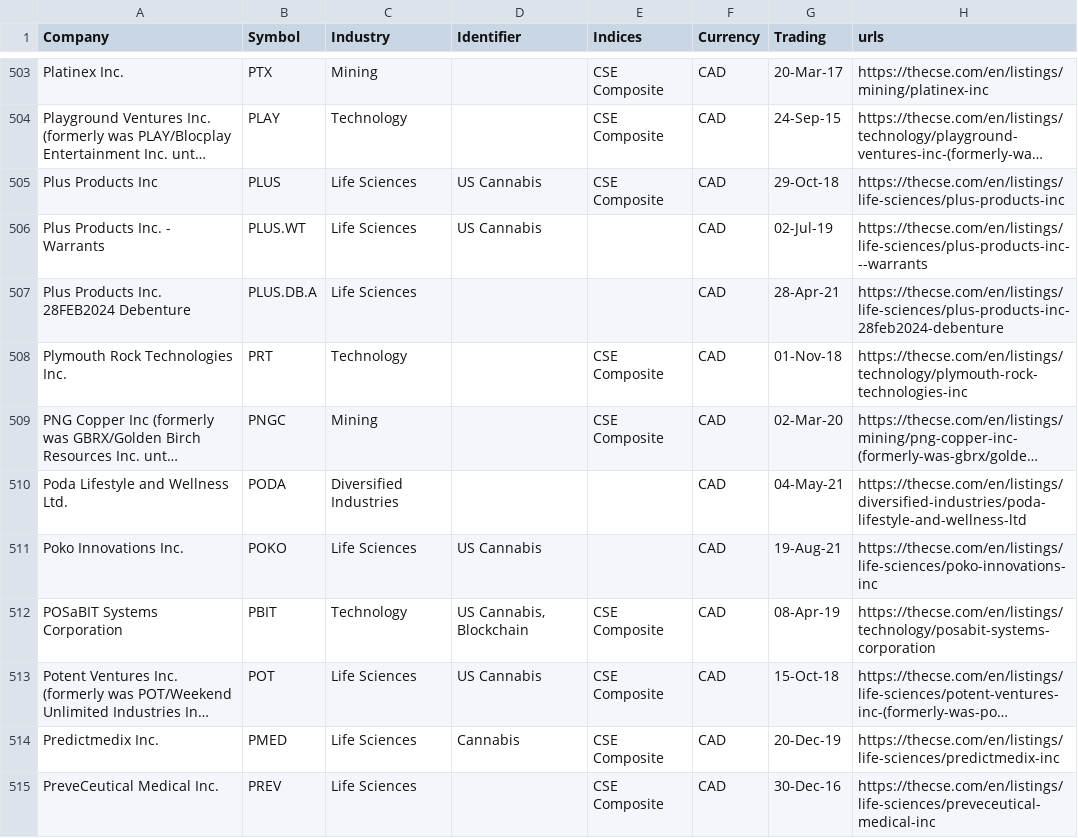
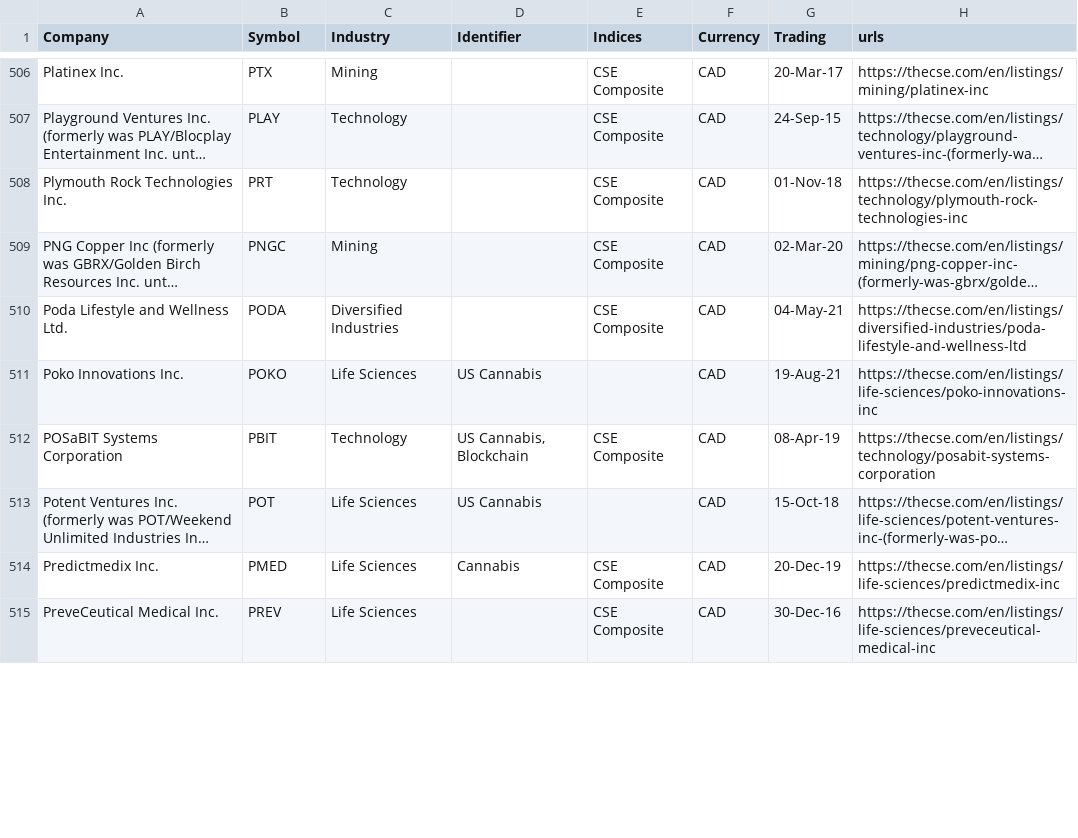
Before and after one commit to FriendlyUser/cad_tickers_list, a CSV file: static/latest/cse.csv, drawn as a sheet; only a part is shown, gaps mark what is left out; long unchanged cells end in …; removed rows and columns are numbered as before the commit, all else as after; the diff covers the shown part only; the diff names each change by its address in the sheet, - before the commit and + after, or states it on an @@ line.

```diff
--- a/static/latest/cse.csv
+++ b/static/latest/cse.csv
-row 505: Plus Products Inc | PLUS | Life Sciences | US Cannabis | CSE Composite | CAD | 29-Oct-18 | https://thecse.com/en/listings/life-sciences/plus-products-inc
-row 506: Plus Products Inc. - Warrants | PLUS.WT | Life Sciences | US Cannabis |  | CAD | 02-Jul-19 | https://thecse.com/en/listings/life-sciences/plus-products-inc---warrants
-row 507: Plus Products Inc. 28FEB2024 Debenture | PLUS.DB.A | Life Sciences |  |  | CAD | 28-Apr-21 | https://thecse.com/en/listings/life-sciences/plus-products-inc-28feb2024-debenture
-E510 (Indices): (empty)
+E510 (Indices): CSE Composite
-E513 (Indices): CSE Composite
+E513 (Indices): (empty)
```
Also changed, not shown: 5 added rows, 1 removed row and 89 edited cells elsewhere in this file.
